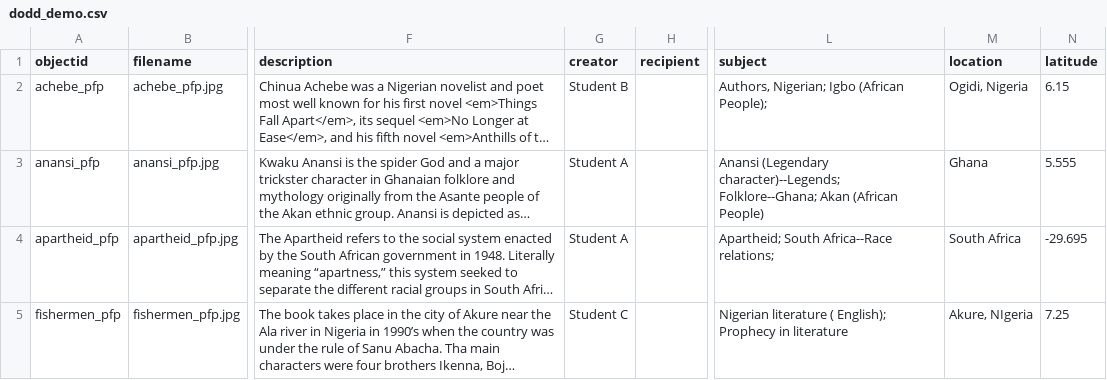
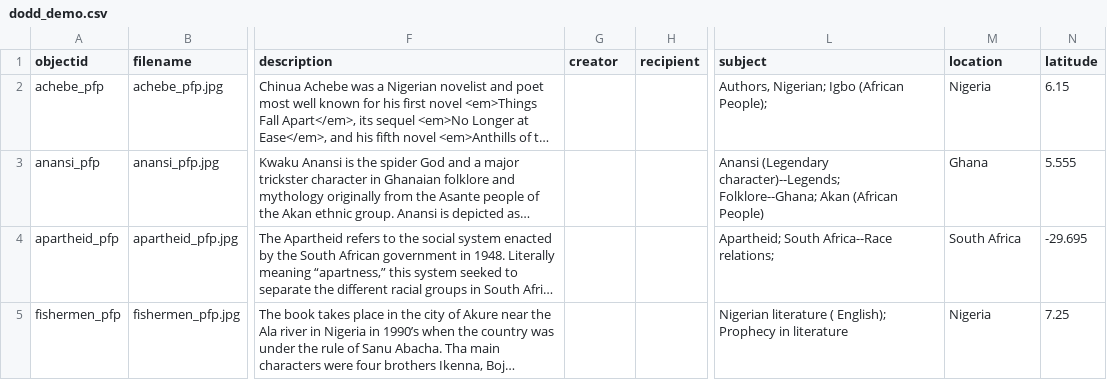
Before and after one commit to gu-dcl/dobbs, a CSV file: _data/dodd_demo.csv, drawn as a sheet; only a part is shown, gaps mark what is left out; long unchanged cells end in …; the diff covers the shown part only; the diff names each change by its address in the sheet, - before the commit and + after, or states it on an @@ line.

Commit message:
Add files via upload

```diff
--- a/_data/dodd_demo.csv
+++ b/_data/dodd_demo.csv
-G2 (creator): Student B
+G2 (creator): (empty)
-M2 (location): Ogidi, Nigeria
+M2 (location): Nigeria
-G3:G4 (creator): Student A
+G3:G4 (creator): (empty)
-G5 (creator): Student C
+G5 (creator): (empty)
-M5 (location): Akure, NIgeria
+M5 (location): Nigeria
```
Also changed, not shown: 28 edited cells elsewhere in this file.
